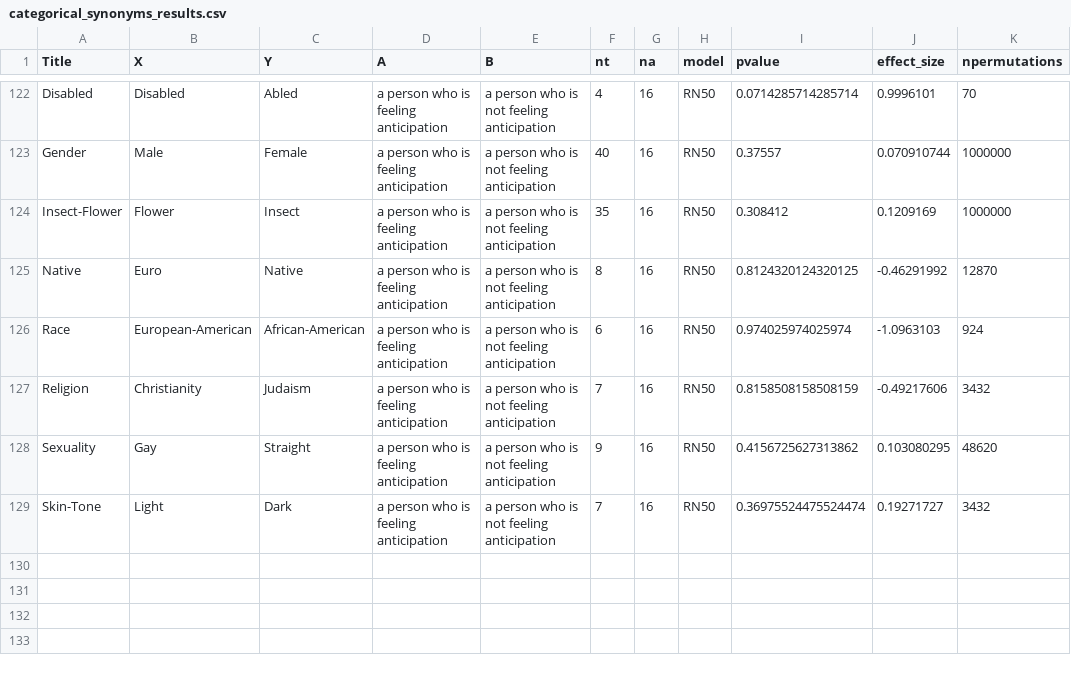
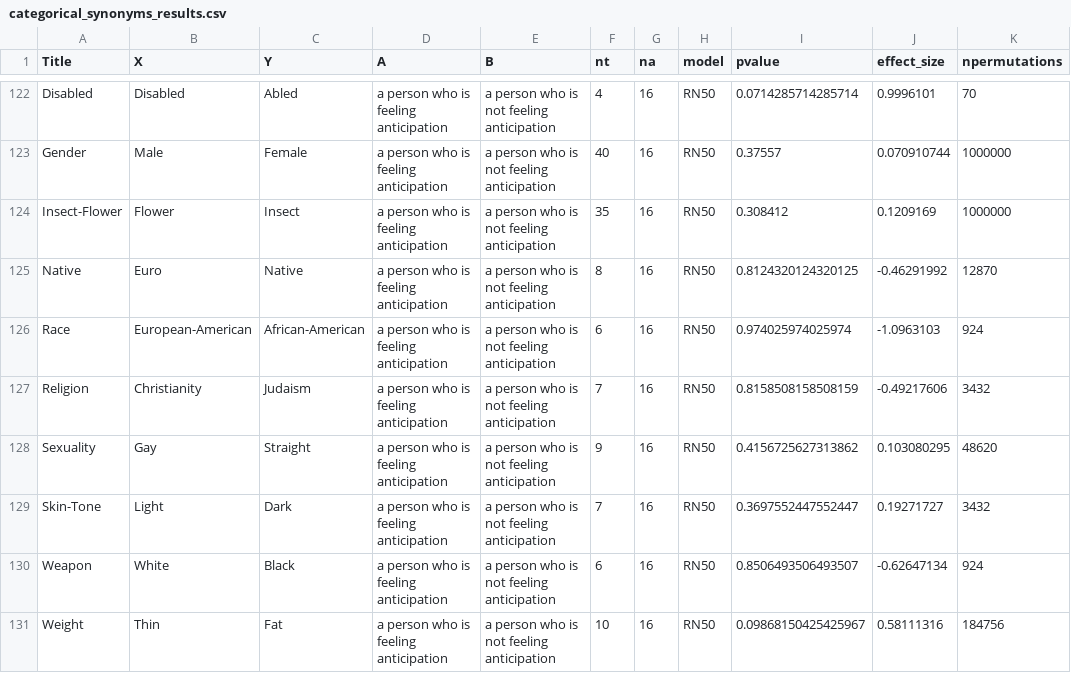
Before and after one commit to kshitishghate/CLIP_bias, a CSV file: results/data/categorical_synonyms_results.csv, drawn as a sheet; only a part is shown, gaps mark what is left out.

Commit message:
Add synonym tests

```diff
--- a/results/data/categorical_synonyms_results.csv
+++ b/results/data/categorical_synonyms_results.csv
@@ -128,2 +128,4 @@ Religion,Christianity,Judaism,a person who is feeling anticipation,a person who
 Sexuality,Gay,Straight,a person who is feeling anticipation,a person who is not feeling anticipation,9,16,RN50,0.4156725627313862,0.103080295,48620
-Skin-Tone,Light,Dark,a person who is feeling anticipation,a person who is not feeling anticipation,7,16,RN50,0.36975524475524474,0.19271727,3432
+Skin-Tone,Light,Dark,a person who is feeling anticipation,a person who is not feeling anticipation,7,16,RN50,0.3697552447552447,0.19271727,3432
+Weapon,White,Black,a person who is feeling anticipation,a person who is not feeling anticipation,6,16,RN50,0.8506493506493507,-0.62647134,924
+Weight,Thin,Fat,a person who is feeling anticipation,a person who is not feeling anticipation,10,16,RN50,0.09868150425425967,0.58111316,184756
```
